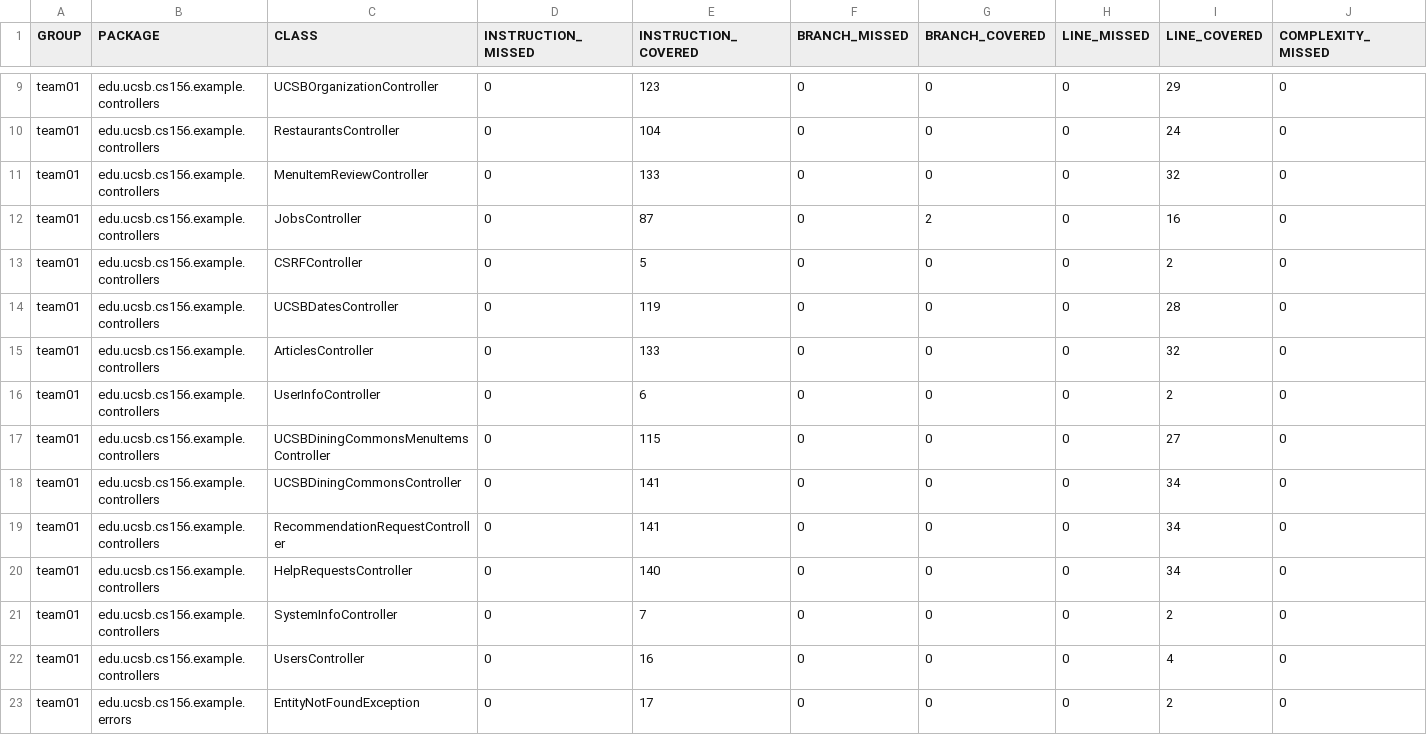
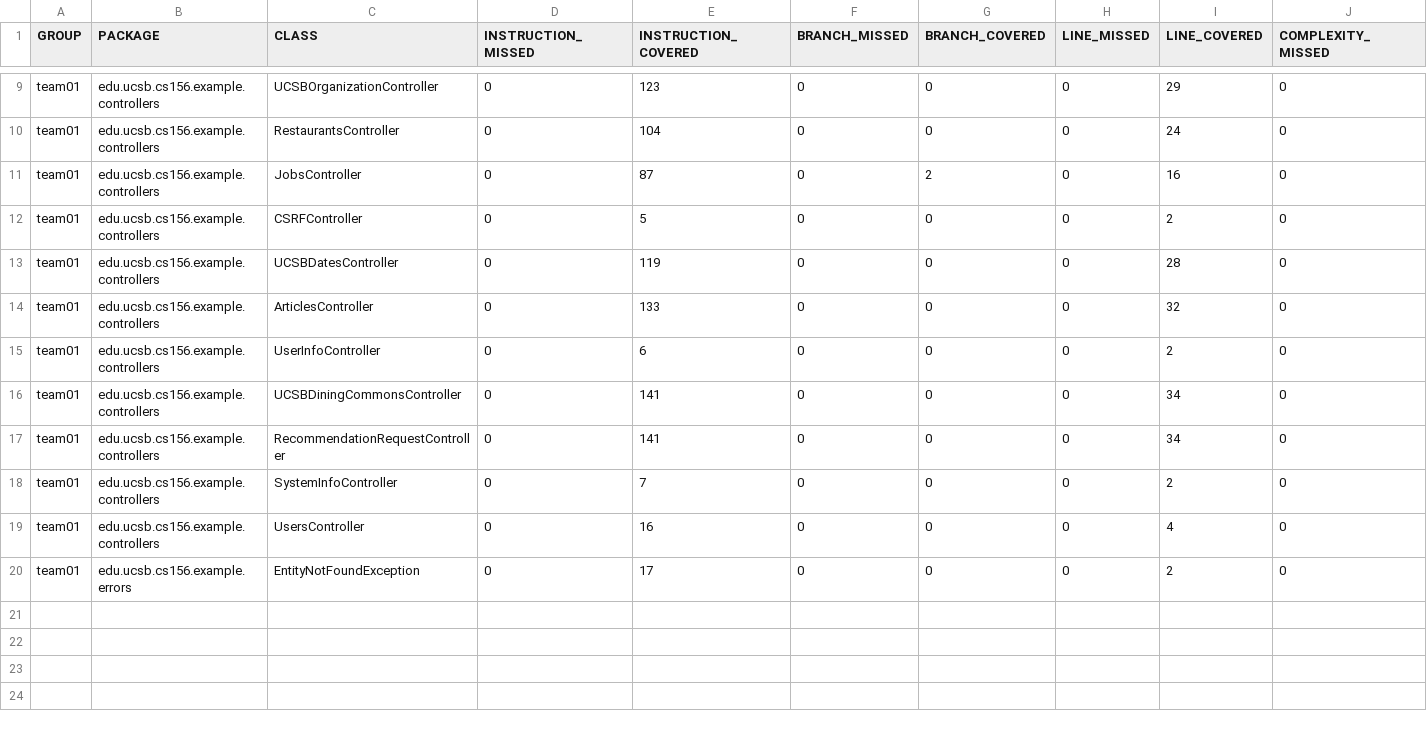
Before and after one commit to ucsb-cs156-f25/team02-f25-08, a CSV file: prs/131/jacoco/jacoco.csv, drawn as a sheet; only a part is shown, gaps mark what is left out; rows hold the shown columns only; the diff names each change by its address in the sheet, - before the commit and + after, or states it on an @@ line.

Commit message:
Deploying to gh-pages from @ ucsb-cs156-f25/team02-f25-08@03a522157f8b7dafd38ad57ed7687352e0f3957a 🚀

```diff
--- a/prs/131/jacoco/jacoco.csv
+++ b/prs/131/jacoco/jacoco.csv
-row 11: team01 | edu.ucsb.cs156.example.controllers | MenuItemReviewController | 0 | 133 | 0 | 0 | 0 | 32 | 0
-row 17: team01 | edu.ucsb.cs156.example.controllers | UCSBDiningCommonsMenuItemsController | 0 | 115 | 0 | 0 | 0 | 27 | 0
-row 20: team01 | edu.ucsb.cs156.example.controllers | HelpRequestsController | 0 | 140 | 0 | 0 | 0 | 34 | 0
```
Also changed, not shown: 11 other files.
